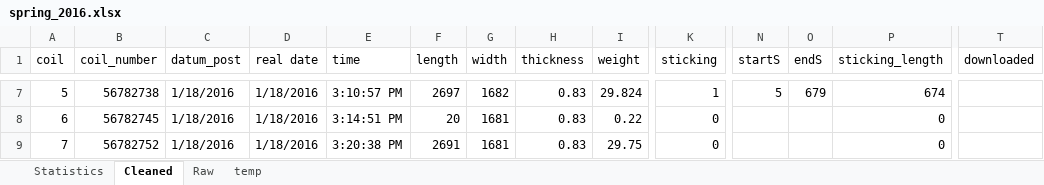
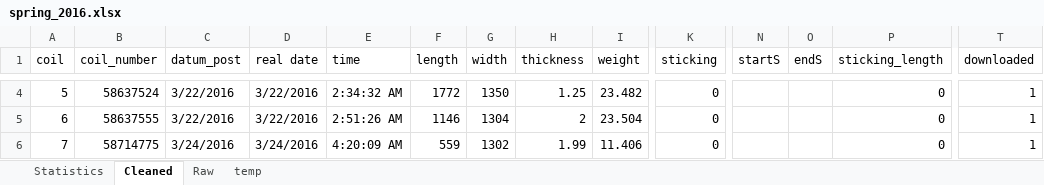
Before and after one commit to hugueschips/taf, an Excel workbook: excel/spring_2016.xlsx, sheet Cleaned, drawn as a sheet; only a part is shown, gaps mark what is left out; values as stored, in another font and other column widths than the file's, no cell formats; addresses are those after the commit; the diff covers the shown part only; the diff names each change by its address in the sheet, - before the commit and + after, or states it on an @@ line.

```diff
--- a/excel/spring_2016.xlsx (sheet Cleaned)
+++ b/excel/spring_2016.xlsx (sheet Cleaned)
-B4 (coil_number): 56782738
+B4 (coil_number): 58637524
-C4:C5 (datum_post): 1/18/2016
+C4:C5 (datum_post): 3/22/2016
-D4:D5 (real date): 1/18/2016
+D4:D5 (real date): 3/22/2016
-E4 (time): 3:10:57 PM
+E4 (time): 2:34:32 AM
-F4 (length): 2697
+F4 (length): 1772
-G4 (width): 1682
+G4 (width): 1350
-H4 (thickness): 0.83
+H4 (thickness): 1.25
-I4 (weight): 29.824
+I4 (weight): 23.482
-K4 (sticking): 1
+K4 (sticking): 0
-N4 (startS): 5
+N4 (startS): (empty)
-O4 (endS): 679
+O4 (endS): (empty)
-P4 (sticking_length): 674
+P4 (sticking_length): 0
-T4:T6 (downloaded): (empty)
+T4:T6 (downloaded): 1
-B5 (coil_number): 56782745
+B5 (coil_number): 58637555
-E5 (time): 3:14:51 PM
+E5 (time): 2:51:26 AM
-F5 (length): 20
+F5 (length): 1146
-G5 (width): 1681
+G5 (width): 1304
-H5 (thickness): 0.83
+H5 (thickness): 2
-I5 (weight): 0.22
+I5 (weight): 23.504
-B6 (coil_number): 56782752
+B6 (coil_number): 58714775
-C6 (datum_post): 1/18/2016
+C6 (datum_post): 3/24/2016
-D6 (real date): 1/18/2016
+D6 (real date): 3/24/2016
-E6 (time): 3:20:38 PM
+E6 (time): 4:20:09 AM
-F6 (length): 2691
+F6 (length): 559
-G6 (width): 1681
+G6 (width): 1302
-H6 (thickness): 0.83
+H6 (thickness): 1.99
-I6 (weight): 29.75
+I6 (weight): 11.406
```
Also changed, not shown: 25 added rows, 58 removed rows and 623 edited cells elsewhere in this sheet, sheet Statistics, cell formats, formulas that keep their value, charts or pictures, 48 other files.
